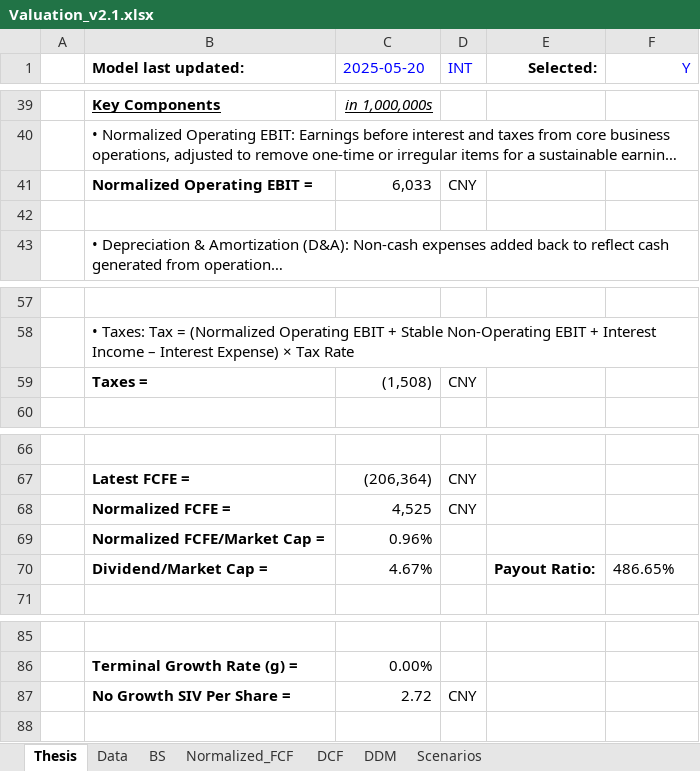
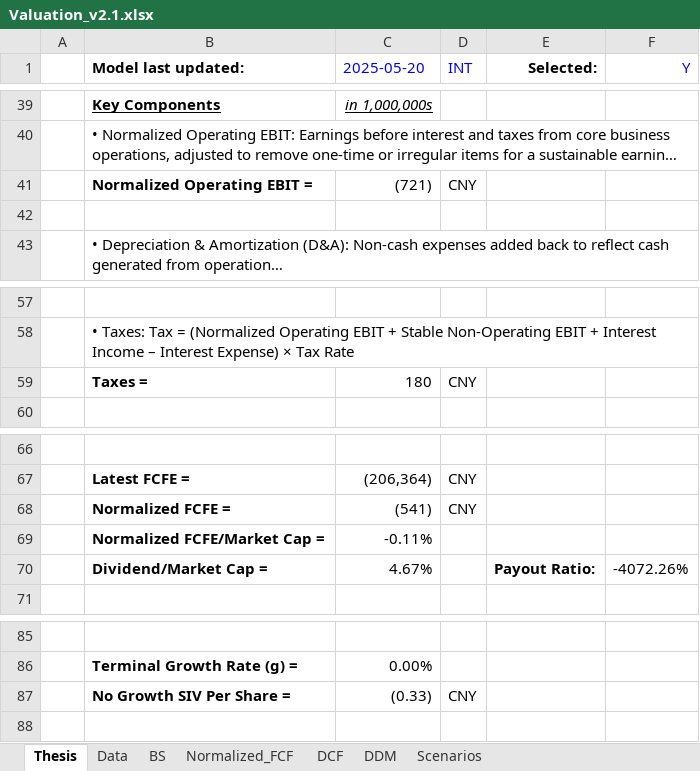
Before and after one commit to JerryChenz/Invest_Proc_1, an Excel workbook: financial_models/templates/Valuation_v2.1.xlsx, sheet Thesis, drawn as a sheet; only a part is shown, gaps mark what is left out; long unchanged cells end in …; values as stored, in another font and other column widths than the file's, no borders; the diff names each change by its address in the sheet, - before the commit and + after, or states it on an @@ line.

```diff
--- a/financial_models/templates/Valuation_v2.1.xlsx (sheet Thesis)
+++ b/financial_models/templates/Valuation_v2.1.xlsx (sheet Thesis)
-C41 (2025-05-20): 6,033
+C41 (2025-05-20): (721)
-C59 (2025-05-20): (1,508)
+C59 (2025-05-20): 180
-C68 (2025-05-20): 4,525
+C68 (2025-05-20): (541)
-C69 (2025-05-20): 0.96%
+C69 (2025-05-20): -0.11%
-F70 (Y): 486.65%
+F70 (Y): -4072.26%
-C87 (2025-05-20): 2.72
+C87 (2025-05-20): (0.33)
```
Also changed, not shown: sheet Normalized_FCF, sheet Data, sheet DCF, sheet Scenarios, sheet BS, financial_models/Stock_Monitor_CN.xlsx, financial_models/Stock_Monitor_INT.xlsx, 1 other file.
